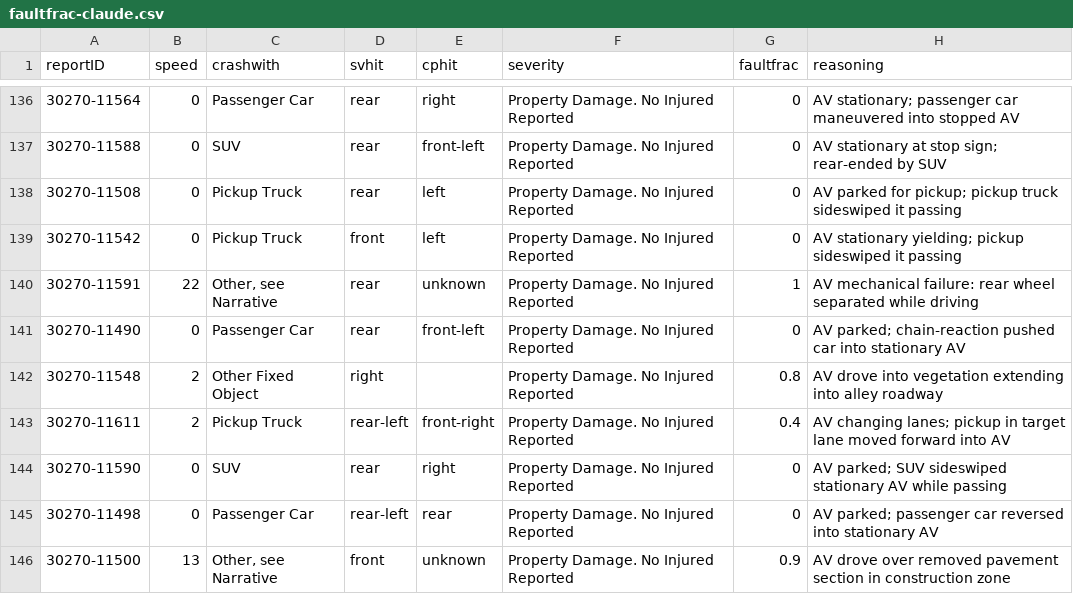
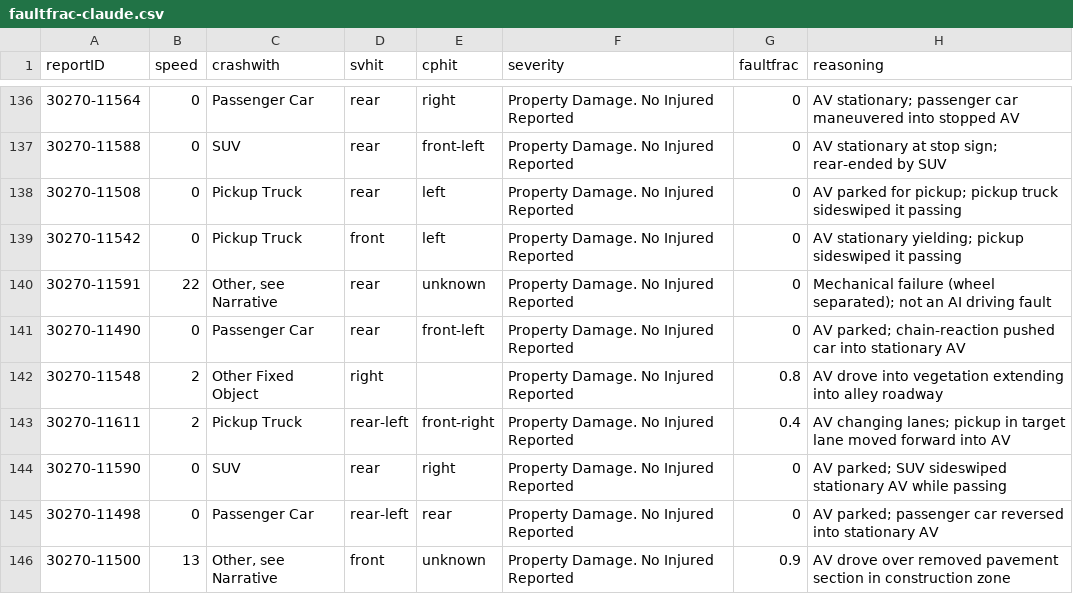
Before and after one commit to dreeves/crashla, a CSV file: faultfrac-claude.csv, drawn as a sheet; only a part is shown, gaps mark what is left out.

```diff
--- a/faultfrac-claude.csv
+++ b/faultfrac-claude.csv
@@ -139,3 +139,3 @@ reportID,speed,crashwith,svhit,cphit,severity,faultfrac,reasoning
 30270-11542,0,Pickup Truck,front,left,Property Damage. No Injured Reported,0,AV stationary yielding; pickup sideswiped it passing
-30270-11591,22,"Other, see Narrative",rear,unknown,Property Damage. No Injured Reported,1,AV mechanical failure: rear wheel separated while driving
+30270-11591,22,"Other, see Narrative",rear,unknown,Property Damage. No Injured Reported,0,Mechanical failure (wheel separated); not an AI driving fault
 30270-11490,0,Passenger Car,rear,front-left,Property Damage. No Injured Reported,0,AV parked; chain-reaction pushed car into stationary AV
```
Also changed, not shown: faultfrac-codex.csv, faultfrac-gemini.csv, 1 other file.
